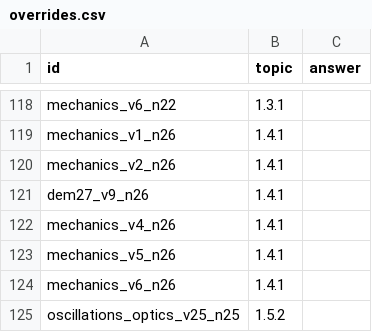
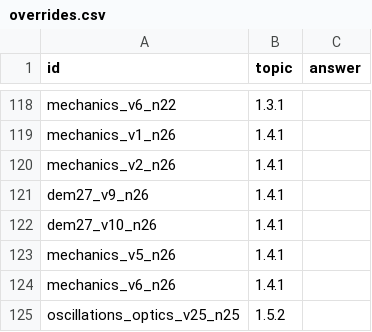
Before and after one commit to yasackowalex-cmd/mini-app-tg, a CSV file: overrides.csv, drawn as a sheet; only a part is shown, gaps mark what is left out.

```diff
--- a/overrides.csv
+++ b/overrides.csv
@@ -121,3 +121,3 @@ mechanics_v2_n26,1.4.1,
 dem27_v9_n26,1.4.1,
-mechanics_v4_n26,1.4.1,
+dem27_v10_n26,1.4.1,
 mechanics_v5_n26,1.4.1,
```
Also changed, not shown: 35 other files.
